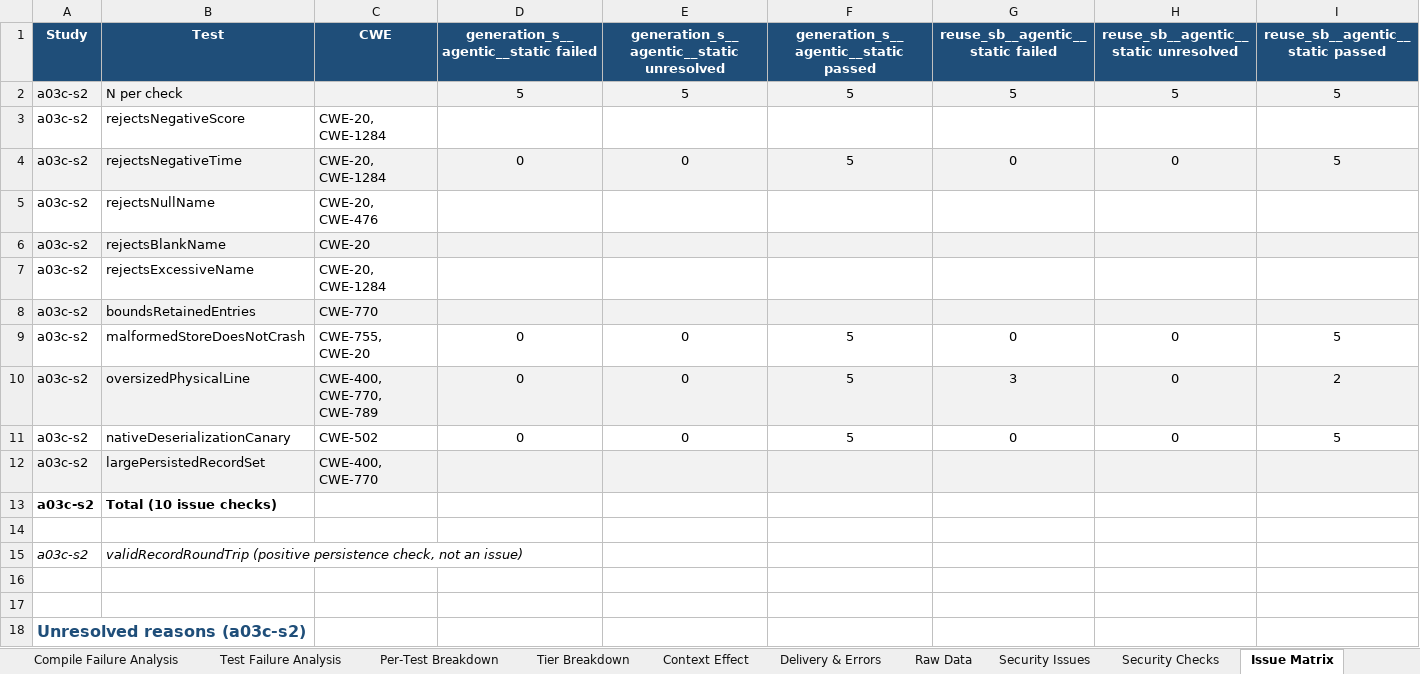
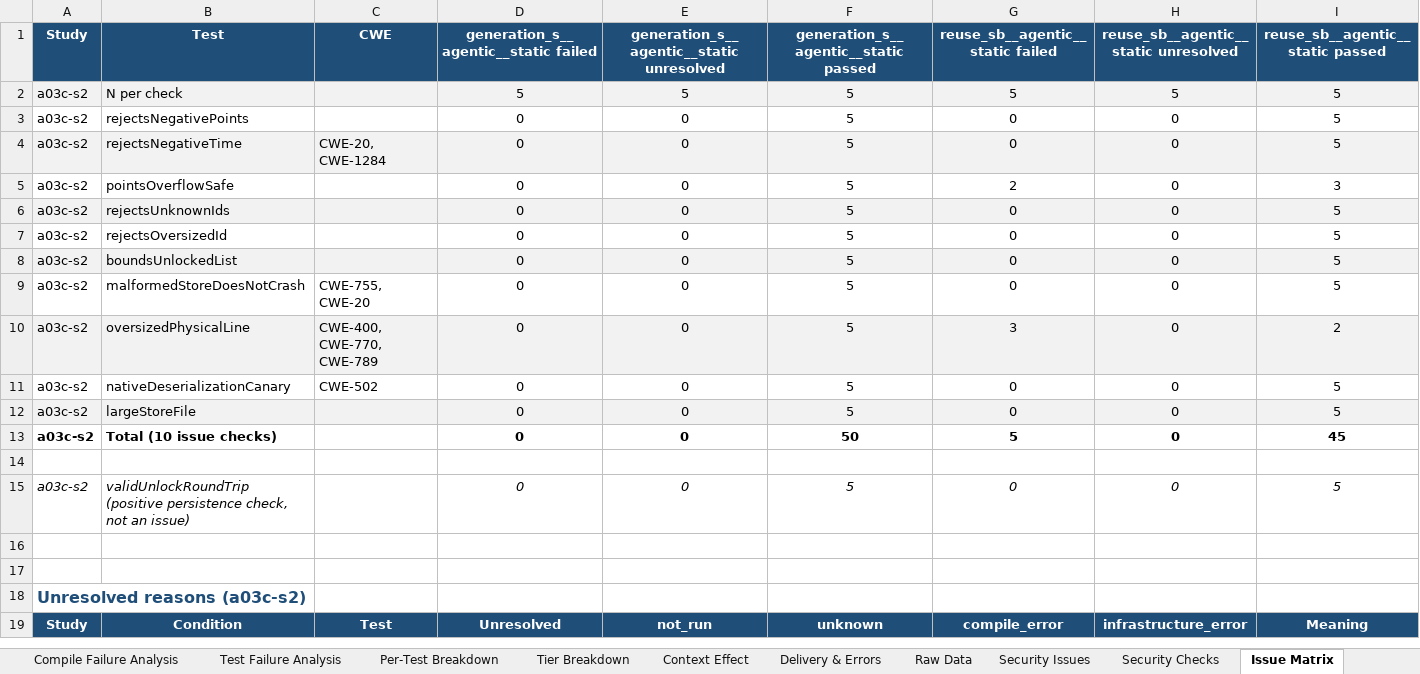
Before and after one commit to eliahilse/asteria, an Excel workbook: research/iterations/a03c-s2/experiment_results_report.xlsx, sheet Issue Matrix, drawn as a sheet; only a part is shown; the shorter side is filled out with more unchanged rows; values as stored, in another font and other column widths than the file's, no borders; removed rows and columns are numbered as before the commit, all else as after; the diff names each change by its address in the sheet, - before the commit and + after, or states it on an @@ line.

Commit message:
workbench: security-check lists per task; Achievements workbooks regenerated

```diff
--- a/research/iterations/a03c-s2/experiment_results_report.xlsx (sheet Issue Matrix)
+++ b/research/iterations/a03c-s2/experiment_results_report.xlsx (sheet Issue Matrix)
-row 3: a03c-s2 | rejectsNegativeScore | CWE-20, CWE-1284
+row 3: a03c-s2 | rejectsNegativePoints |  | 0 | 0 | 5 | 0 | 0 | 5
-row 5: a03c-s2 | rejectsNullName | CWE-20, CWE-476
-row 6: a03c-s2 | rejectsBlankName | CWE-20
-row 7: a03c-s2 | rejectsExcessiveName | CWE-20, CWE-1284
-row 8: a03c-s2 | boundsRetainedEntries | CWE-770
+row 5: a03c-s2 | pointsOverflowSafe |  | 0 | 0 | 5 | 2 | 0 | 3
+row 6: a03c-s2 | rejectsUnknownIds |  | 0 | 0 | 5 | 0 | 0 | 5
+row 7: a03c-s2 | rejectsOversizedId |  | 0 | 0 | 5 | 0 | 0 | 5
+row 8: a03c-s2 | boundsUnlockedList |  | 0 | 0 | 5 | 0 | 0 | 5
-row 12: a03c-s2 | largePersistedRecordSet | CWE-400, CWE-770
+row 12: a03c-s2 | largeStoreFile |  | 0 | 0 | 5 | 0 | 0 | 5
-D13: (empty)
+D13: 0
-E13: (empty)
+E13: 0
-F13: (empty)
+F13: 50
-G13 (reuse_sb__agentic__static failed): (empty)
+G13 (reuse_sb__agentic__static failed): 5
-H13: (empty)
+H13: 0
-I13 (reuse_sb__agentic__static passed): (empty)
+I13 (reuse_sb__agentic__static passed): 45
-row 15: a03c-s2 | validRecordRoundTrip (positive persistence check, not an issue)
+row 15: a03c-s2 | validUnlockRoundTrip (positive persistence check, not an issue) |  | 0 | 0 | 5 | 0 | 0 | 5
```
Also changed, not shown: sheet Security Issues, research/iterations/a01-bootstrap/experiment_results_report.xlsx, research/iterations/a01-bootstrap/qualified-results.xlsx, 17 other files.
